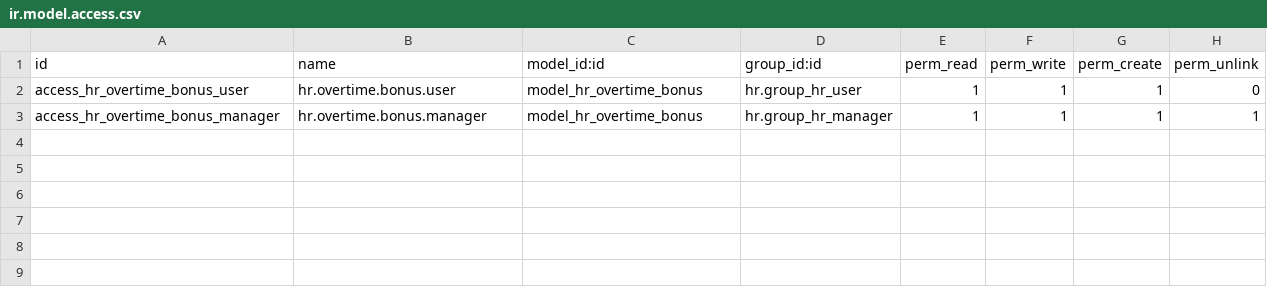
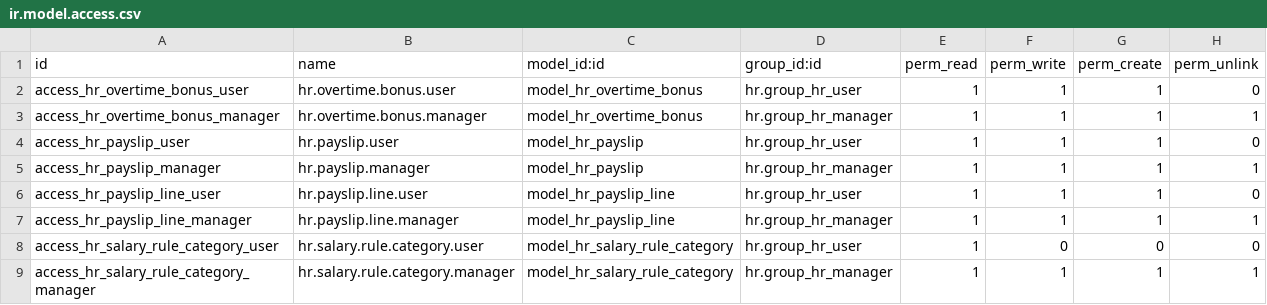
Before and after one commit to Enzakyu/Ramina, a CSV file: odoo_modules/hr_custom_payroll/security/ir.model.access.csv, drawn as a sheet; the diff names each change by its address in the sheet, - before the commit and + after, or states it on an @@ line.

```diff
--- a/odoo_modules/hr_custom_payroll/security/ir.model.access.csv
+++ b/odoo_modules/hr_custom_payroll/security/ir.model.access.csv
+row 4: access_hr_payslip_user | hr.payslip.user | model_hr_payslip | hr.group_hr_user | 1 | 1 | 1 | 0
+row 5: access_hr_payslip_manager | hr.payslip.manager | model_hr_payslip | hr.group_hr_manager | 1 | 1 | 1 | 1
+row 6: access_hr_payslip_line_user | hr.payslip.line.user | model_hr_payslip_line | hr.group_hr_user | 1 | 1 | 1 | 0
+row 7: access_hr_payslip_line_manager | hr.payslip.line.manager | model_hr_payslip_line | hr.group_hr_manager | 1 | 1 | 1 | 1
+row 8: access_hr_salary_rule_category_user | hr.salary.rule.category.user | model_hr_salary_rule_category | hr.group_hr_user | 1 | 0 | 0 | 0
+row 9: access_hr_salary_rule_category_manager | hr.salary.rule.category.manager | model_hr_salary_rule_category | hr.group_hr_manager | 1 | 1 | 1 | 1
```
Also changed, not shown: 16 other files.
